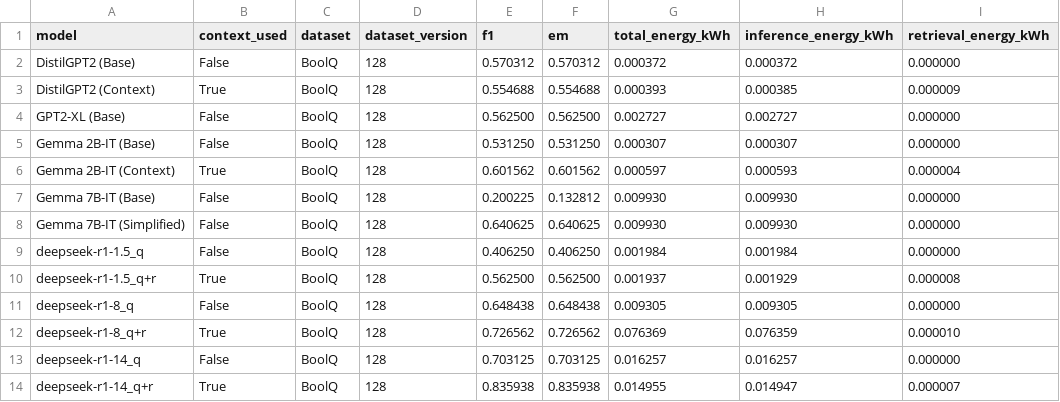
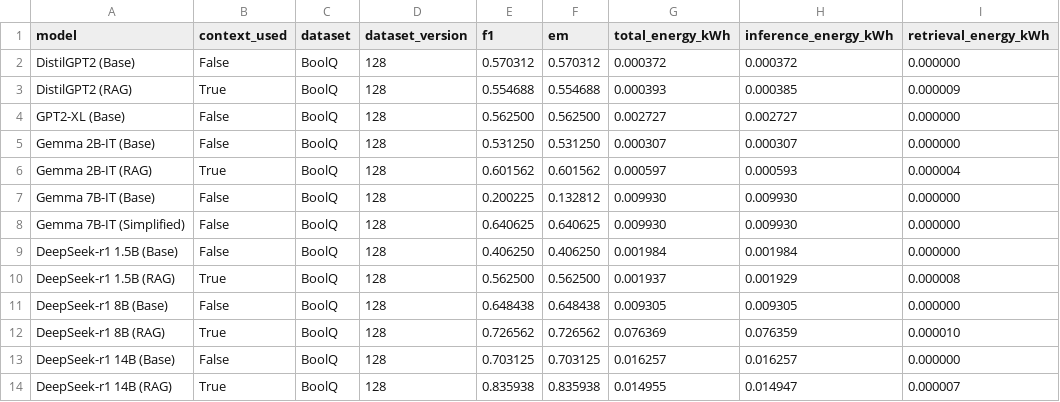
Before and after one commit to VeiledTee/LMPowerConsuption, a CSV file: results/boolq_summaries.csv, drawn as a sheet; only a part is shown; the diff names each change by its address in the sheet, - before the commit and + after, or states it on an @@ line.

Commit message:
updating context to RAG

```diff
--- a/results/boolq_summaries.csv
+++ b/results/boolq_summaries.csv
-A3 (model): DistilGPT2 (Context)
+A3 (model): DistilGPT2 (RAG)
-A6 (model): Gemma 2B-IT (Context)
+A6 (model): Gemma 2B-IT (RAG)
-A9 (model): deepseek-r1-1.5_q
+A9 (model): DeepSeek-r1 1.5B (Base)
-A10 (model): deepseek-r1-1.5_q+r
+A10 (model): DeepSeek-r1 1.5B (RAG)
-A11 (model): deepseek-r1-8_q
+A11 (model): DeepSeek-r1 8B (Base)
-A12 (model): deepseek-r1-8_q+r
+A12 (model): DeepSeek-r1 8B (RAG)
-A13 (model): deepseek-r1-14_q
+A13 (model): DeepSeek-r1 14B (Base)
-A14 (model): deepseek-r1-14_q+r
+A14 (model): DeepSeek-r1 14B (RAG)
```
Also changed, not shown: 2 other files.
